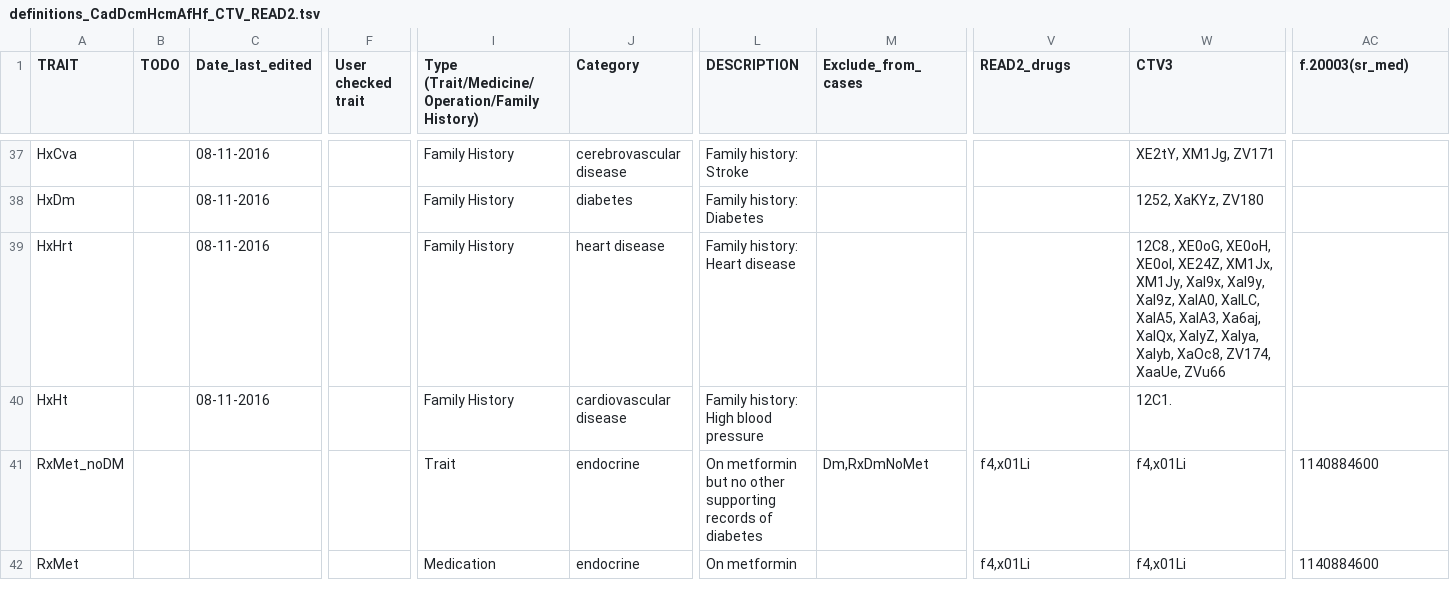
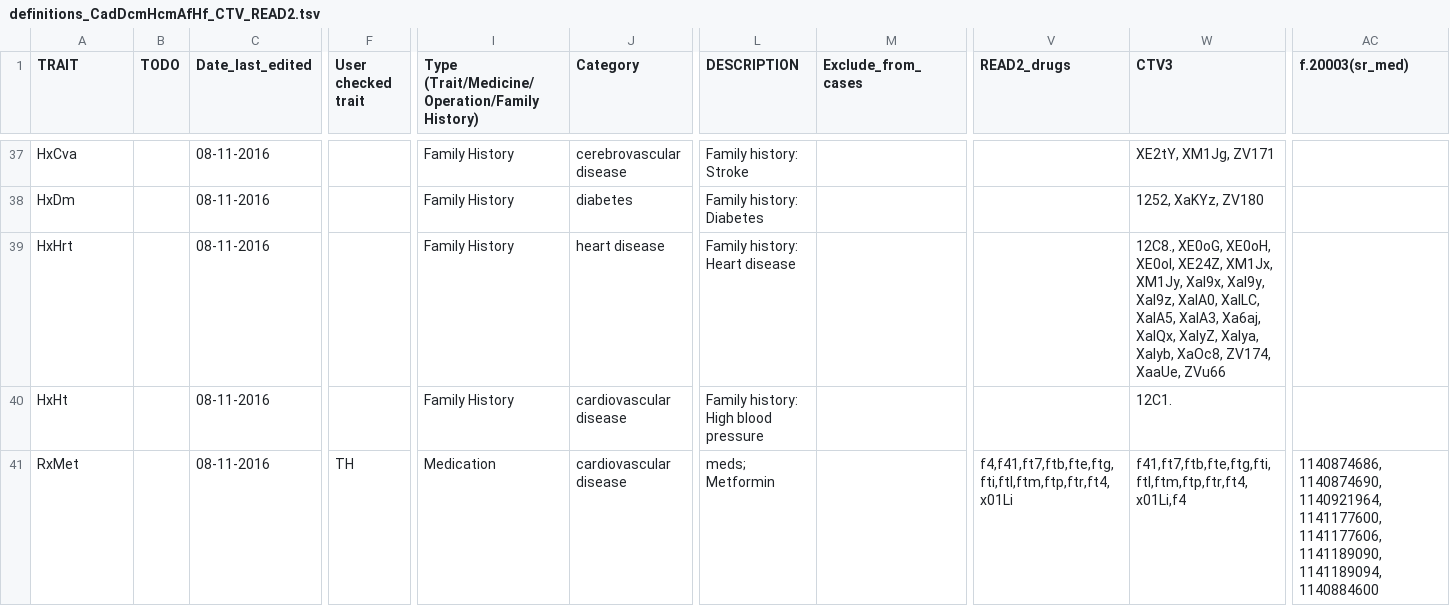
Before and after one commit to niekverw/ukbpheno, a TSV file: inst/extdata/definitions_CadDcmHcmAfHf_CTV_READ2.tsv, drawn as a sheet; only a part is shown, gaps mark what is left out; removed rows and columns are numbered as before the commit, all else as after; rows hold the shown columns only; the diff covers the shown part only; the diff names each change by its address in the sheet, - before the commit and + after, or states it on an @@ line.

Commit message:
add gp for DmT2 and some misc definitions

```diff
--- a/inst/extdata/definitions_CadDcmHcmAfHf_CTV_READ2.tsv
+++ b/inst/extdata/definitions_CadDcmHcmAfHf_CTV_READ2.tsv
-row 41: RxMet_noDM |  |  |  | Trait | endocrine | On metformin but no other supporting records of diabetes | Dm,RxDmNoMet | f4,x01Li | f4,x01Li | 1140884600
-C41 (Date_last_edited): (empty)
+C41 (Date_last_edited): 08-11-2016
-F41 (User checked trait): (empty)
+F41 (User checked trait): TH
-J41 (Category): endocrine
+J41 (Category): cardiovascular disease
-L41 (DESCRIPTION): On metformin
+L41 (DESCRIPTION): meds; Metformin
-V41 (READ2_drugs): f4,x01Li
+V41 (READ2_drugs): f4,f41,ft7,ftb,fte,ftg,fti,ftl,ftm,ftp,ftr,ft4,x01Li
-W41 (CTV3): f4,x01Li
+W41 (CTV3): f41,ft7,ftb,fte,ftg,fti,ftl,ftm,ftp,ftr,ft4,x01Li,f4
-AC41 (f.20003(sr_med)): 1140884600
+AC41 (f.20003(sr_med)): 1140874686,1140874690,1140921964,1141177600,1141177606,1141189090,1141189094,1140884600
```
Also changed, not shown: 5 added rows and 9 edited cells elsewhere in this file, 1 other file.
